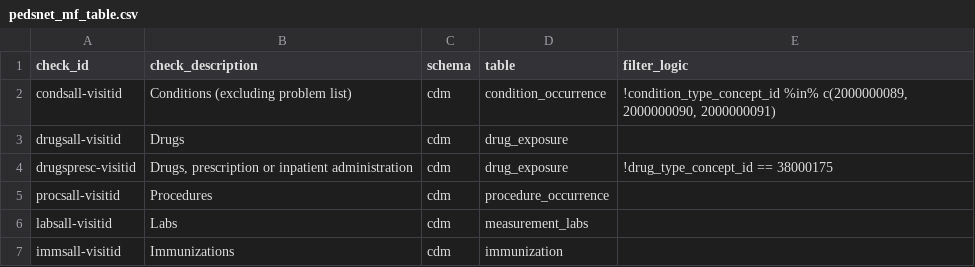
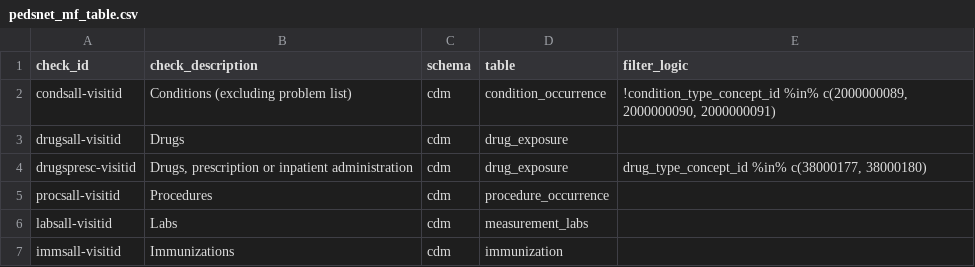
Before and after one commit to PEDSnet/pedsnet_ndq, a CSV file: specs/pedsnet_mf_table.csv, drawn as a sheet.

```diff
--- a/specs/pedsnet_mf_table.csv
+++ b/specs/pedsnet_mf_table.csv
@@ -3,3 +3,3 @@ condsall-visitid,Conditions (excluding problem list),cdm,condition_occurrence,"!
 drugsall-visitid,Drugs,cdm,drug_exposure,
-drugspresc-visitid,"Drugs, prescription or inpatient administration",cdm,drug_exposure,!drug_type_concept_id == 38000175
+drugspresc-visitid,"Drugs, prescription or inpatient administration",cdm,drug_exposure,"drug_type_concept_id %in% c(38000177, 38000180)"
 procsall-visitid,Procedures,cdm,procedure_occurrence,
```
Also changed, not shown: specs/dqa_check_descriptions.csv.
